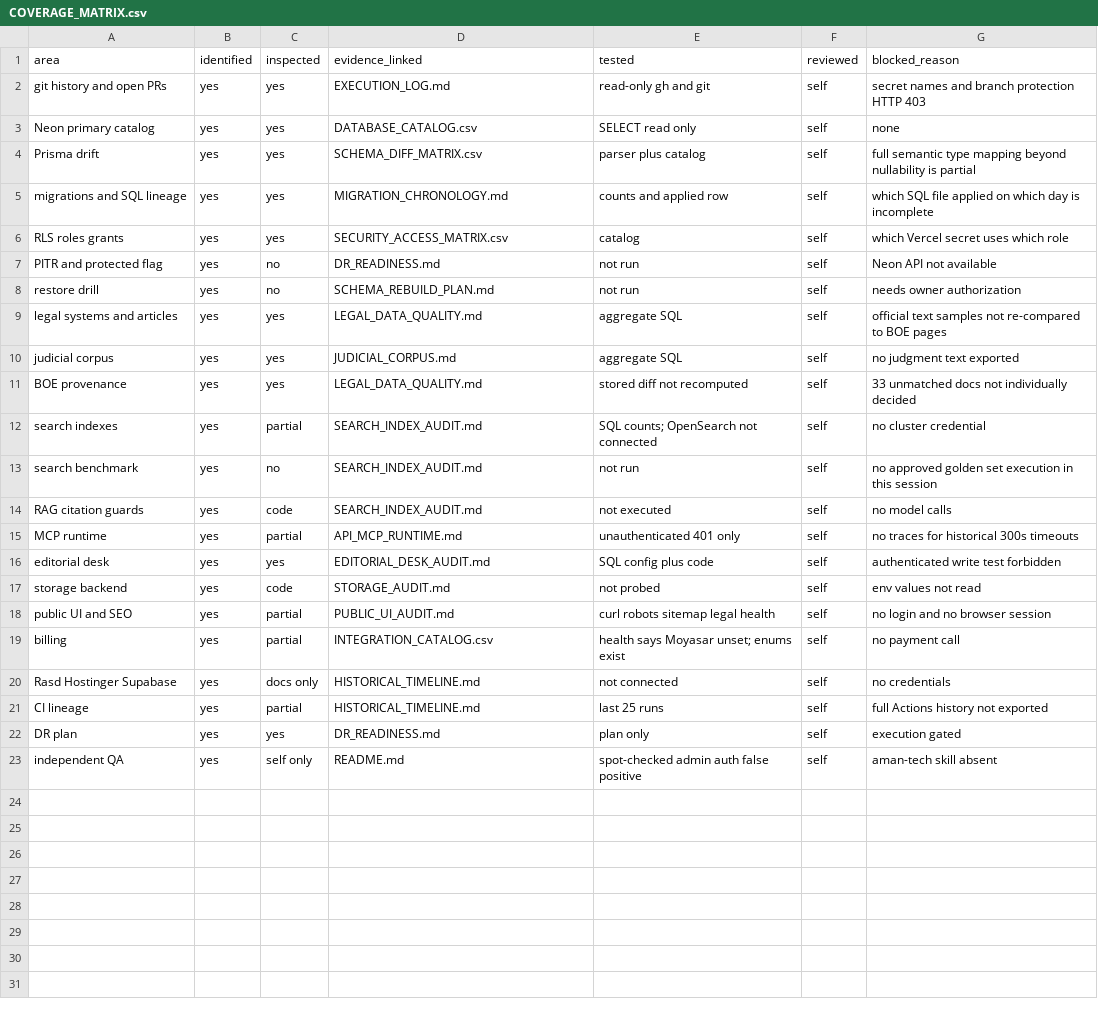
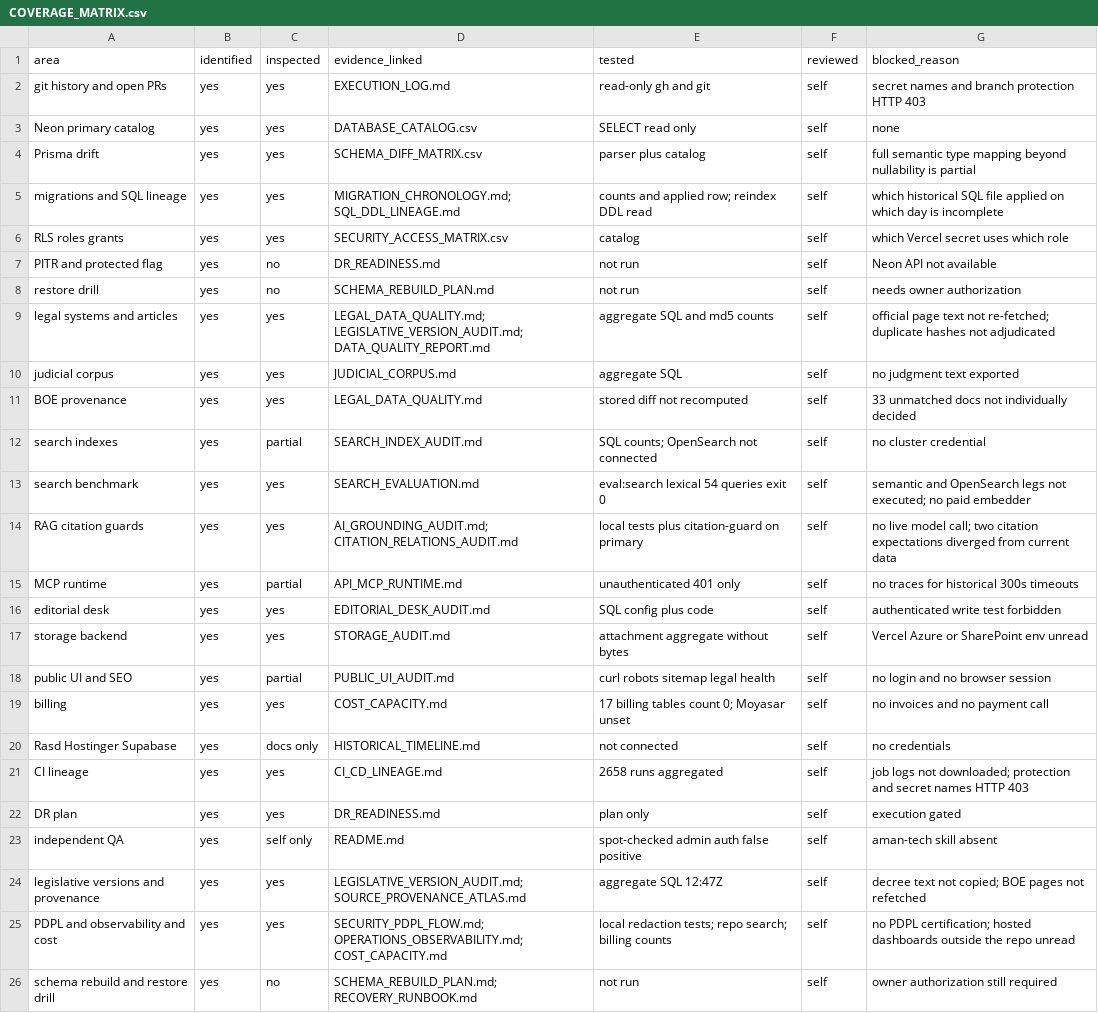
Before and after one commit to asim1417/hakeem-platform, a CSV file: reports/hakim-360/2026-10-18/COVERAGE_MATRIX.csv, drawn as a sheet.

```diff
--- a/reports/hakim-360/2026-10-18/COVERAGE_MATRIX.csv
+++ b/reports/hakim-360/2026-10-18/COVERAGE_MATRIX.csv
@@ -4,3 +4,3 @@ Neon primary catalog,yes,yes,DATABASE_CATALOG.csv,SELECT read only,self,none
 Prisma drift,yes,yes,SCHEMA_DIFF_MATRIX.csv,parser plus catalog,self,full semantic type mapping beyond nullability is partial
-migrations and SQL lineage,yes,yes,MIGRATION_CHRONOLOGY.md,counts and applied row,self,which SQL file applied on which day is incomplete
+migrations and SQL lineage,yes,yes,MIGRATION_CHRONOLOGY.md; SQL_DDL_LINEAGE.md,counts and applied row; reindex DDL read,self,which historical SQL file applied on which day is incomplete
 RLS roles grants,yes,yes,SECURITY_ACCESS_MATRIX.csv,catalog,self,which Vercel secret uses which role
@@ -8,3 +8,3 @@ PITR and protected flag,yes,no,DR_READINESS.md,not run,self,Neon API not availab
 restore drill,yes,no,SCHEMA_REBUILD_PLAN.md,not run,self,needs owner authorization
-legal systems and articles,yes,yes,LEGAL_DATA_QUALITY.md,aggregate SQL,self,official text samples not re-compared to BOE pages
+legal systems and articles,yes,yes,LEGAL_DATA_QUALITY.md; LEGISLATIVE_VERSION_AUDIT.md; DATA_QUALITY_REPORT.md,aggregate SQL and md5 counts,self,official page text not re-fetched; duplicate hashes not adjudicated
 judicial corpus,yes,yes,JUDICIAL_CORPUS.md,aggregate SQL,self,no judgment text exported
@@ -12,12 +12,15 @@ BOE provenance,yes,yes,LEGAL_DATA_QUALITY.md,stored diff not recomputed,self,33
 search indexes,yes,partial,SEARCH_INDEX_AUDIT.md,SQL counts; OpenSearch not connected,self,no cluster credential
-search benchmark,yes,no,SEARCH_INDEX_AUDIT.md,not run,self,no approved golden set execution in this session
-RAG citation guards,yes,code,SEARCH_INDEX_AUDIT.md,not executed,self,no model calls
+search benchmark,yes,yes,SEARCH_EVALUATION.md,eval:search lexical 54 queries exit 0,self,semantic and OpenSearch legs not executed; no paid embedder
+RAG citation guards,yes,yes,AI_GROUNDING_AUDIT.md; CITATION_RELATIONS_AUDIT.md,local tests plus citation-guard on primary,self,no live model call; two citation expectations diverged from current data
 MCP runtime,yes,partial,API_MCP_RUNTIME.md,unauthenticated 401 only,self,no traces for historical 300s timeouts
 editorial desk,yes,yes,EDITORIAL_DESK_AUDIT.md,SQL config plus code,self,authenticated write test forbidden
-storage backend,yes,code,STORAGE_AUDIT.md,not probed,self,env values not read
+storage backend,yes,yes,STORAGE_AUDIT.md,attachment aggregate without bytes,self,Vercel Azure or SharePoint env unread
 public UI and SEO,yes,partial,PUBLIC_UI_AUDIT.md,curl robots sitemap legal health,self,no login and no browser session
-billing,yes,partial,INTEGRATION_CATALOG.csv,health says Moyasar unset; enums exist,self,no payment call
+billing,yes,yes,COST_CAPACITY.md,17 billing tables count 0; Moyasar unset,self,no invoices and no payment call
 Rasd Hostinger Supabase,yes,docs only,HISTORICAL_TIMELINE.md,not connected,self,no credentials
-CI lineage,yes,partial,HISTORICAL_TIMELINE.md,last 25 runs,self,full Actions history not exported
+CI lineage,yes,yes,CI_CD_LINEAGE.md,2658 runs aggregated,self,job logs not downloaded; protection and secret names HTTP 403
 DR plan,yes,yes,DR_READINESS.md,plan only,self,execution gated
 independent QA,yes,self only,README.md,spot-checked admin auth false positive,self,aman-tech skill absent
+legislative versions and provenance,yes,yes,LEGISLATIVE_VERSION_AUDIT.md; SOURCE_PROVENANCE_ATLAS.md,aggregate SQL 12:47Z,self,decree text not copied; BOE pages not refetched
+PDPL and observability and cost,yes,yes,SECURITY_PDPL_FLOW.md; OPERATIONS_OBSERVABILITY.md; COST_CAPACITY.md,local redaction tests; repo search; billing counts,self,no PDPL certification; hosted dashboards outside the repo unread
+schema rebuild and restore drill,yes,no,SCHEMA_REBUILD_PLAN.md; RECOVERY_RUNBOOK.md,not run,self,owner authorization still required
```
Also changed, not shown: reports/hakim-360/2026-10-18/EVIDENCE_INDEX.csv, reports/hakim-360/2026-10-18/FINDINGS_REGISTER.csv, 26 other files.
